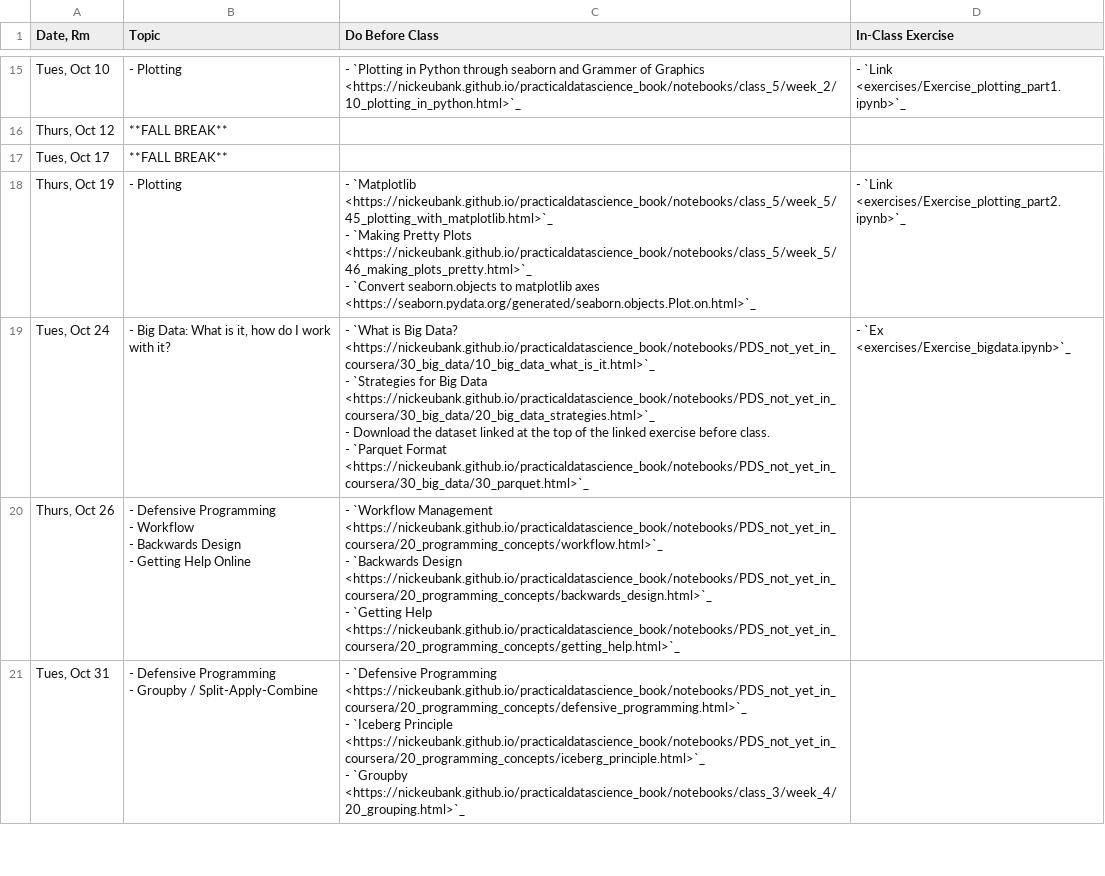
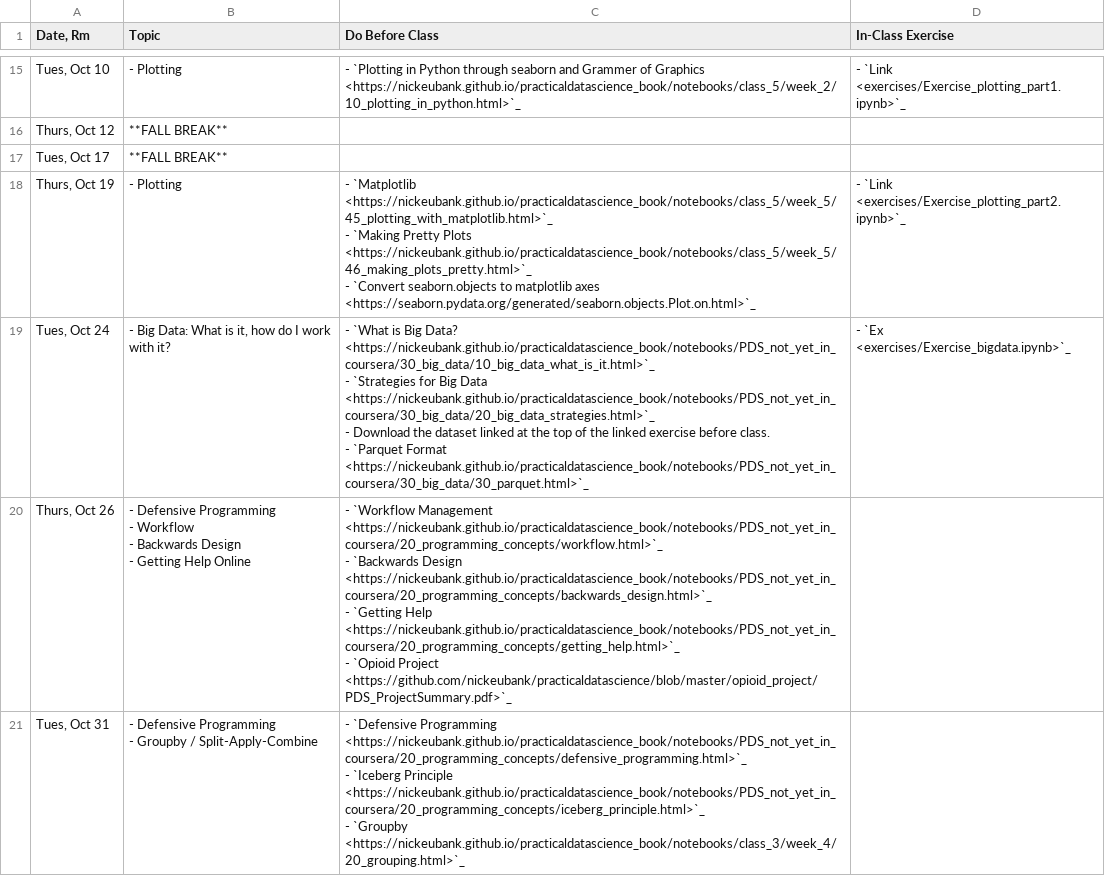
Before and after one commit to nickeubank/practicaldatascience_class, a CSV file: source/class_schedule.csv, drawn as a sheet; only a part is shown, gaps mark what is left out; the diff covers the shown part only.

Commit message:
update schedule

```diff
--- a/source/class_schedule.csv
+++ b/source/class_schedule.csv
@@ -76,8 +76,9 @@
 - `Parquet Format <https://nickeubank.github.io/practicaldatascience_book/notebooks/PDS_not_yet_in_coursera/30_big_data/30_parquet.html>`_",- `Ex <exercises/Exercise_bigdata.ipynb>`_
-"Thurs, Oct 26","- Defensive Programming
-- Workflow
-- Backwards Design
-- Getting Help Online","- `Workflow Management <https://nickeubank.github.io/practicaldatascience_book/notebooks/PDS_not_yet_in_coursera/20_programming_concepts/workflow.html>`_
-- `Backwards Design <https://nickeubank.github.io/practicaldatascience_book/notebooks/PDS_not_yet_in_coursera/20_programming_concepts/backwards_design.html>`_
-- `Getting Help <https://nickeubank.github.io/practicaldatascience_book/notebooks/PDS_not_yet_in_coursera/20_programming_concepts/getting_help.html>`_",
+"Thurs, Oct 26","- Defensive Programming
+- Workflow
+- Backwards Design
+- Getting Help Online","- `Workflow Management <https://nickeubank.github.io/practicaldatascience_book/notebooks/PDS_not_yet_in_coursera/20_programming_concepts/workflow.html>`_
+- `Backwards Design <https://nickeubank.github.io/practicaldatascience_book/notebooks/PDS_not_yet_in_coursera/20_programming_concepts/backwards_design.html>`_
+- `Getting Help <https://nickeubank.github.io/practicaldatascience_book/notebooks/PDS_not_yet_in_coursera/20_programming_concepts/getting_help.html>`_
+- `Opioid Project <https://github.com/nickeubank/practicaldatascience/blob/master/opioid_project/PDS_ProjectSummary.pdf>`_",
 "Tues, Oct 31","- Defensive Programming
```
Also changed, not shown: 2 edited cells elsewhere in this file, 5 other files.
